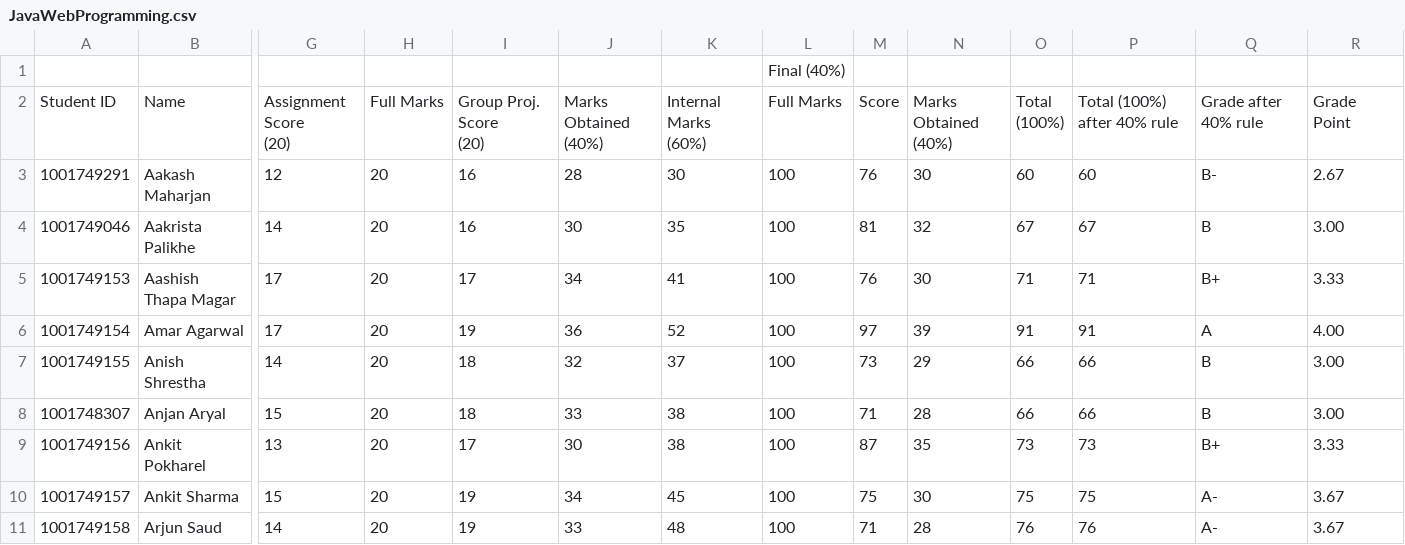
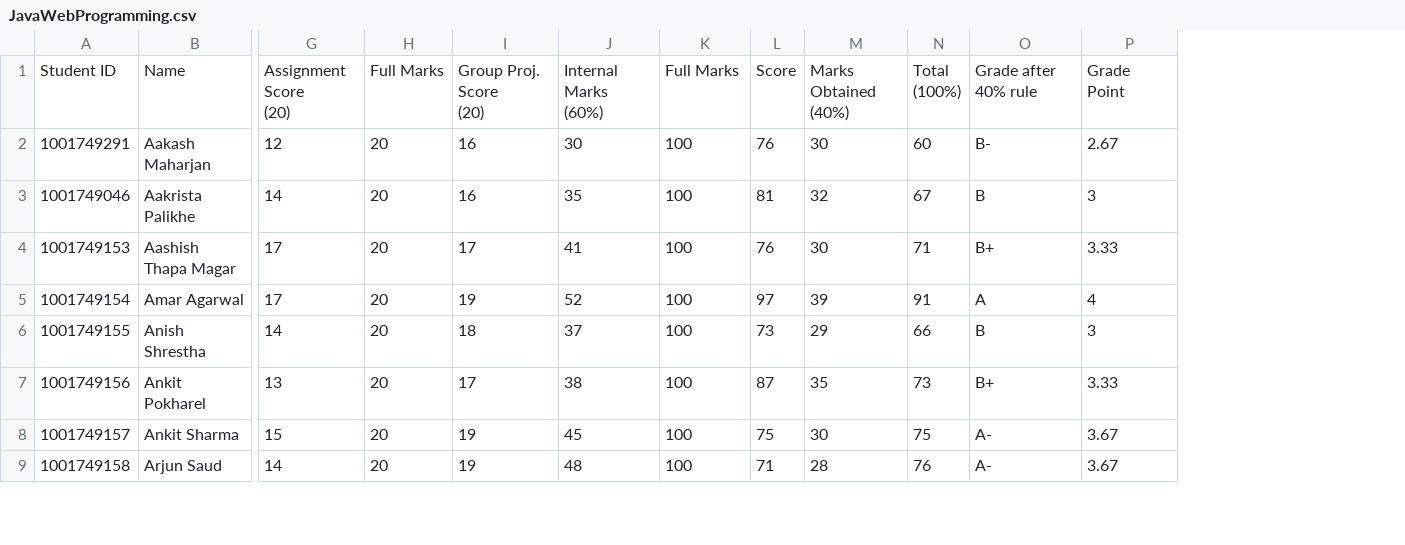
Before and after one commit to nischalshakya15/nischalshakya15.github.io, a CSV file: work-related-learning/data-sets/JavaWebProgramming.csv, drawn as a sheet; only a part is shown, gaps mark what is left out; removed rows and columns are numbered as before the commit, all else as after; rows hold the shown columns only; ↵ is a line break in a cell; the diff covers the shown part only; the diff names each change by its address in the sheet, - before the commit and + after, or states it on an @@ line.

```diff
--- a/work-related-learning/data-sets/JavaWebProgramming.csv
+++ b/work-related-learning/data-sets/JavaWebProgramming.csv
-column J, rows 2-7: Marks Obtained ↵ (40%) | 28 | 30 | 34 | 36 | 32; rows 9-11: 30 | 34 | 33
-column P, rows 2-7: Total (100%) after 40% rule | 60 | 67 | 71 | 91 | 66; rows 9-11: 73 | 75 | 76
-row 1:  |  |  |  |  |  |  | Final (40%)
-P3: 3.00
+P3: 3
-P5: 4.00
+P5: 4
-P6: 3.00
+P6: 3
-row 8: 1001748307 | Anjan Aryal | 15 | 20 | 18 | 33 | 38 | 100 | 71 | 28 | 66 | 66 | B | 3.00
```
Also changed, not shown: 8 removed rows and 7 edited cells elsewhere in this file, work-related-learning/data-sets/JavaProgrammingTwo.csv, 5 other files.
